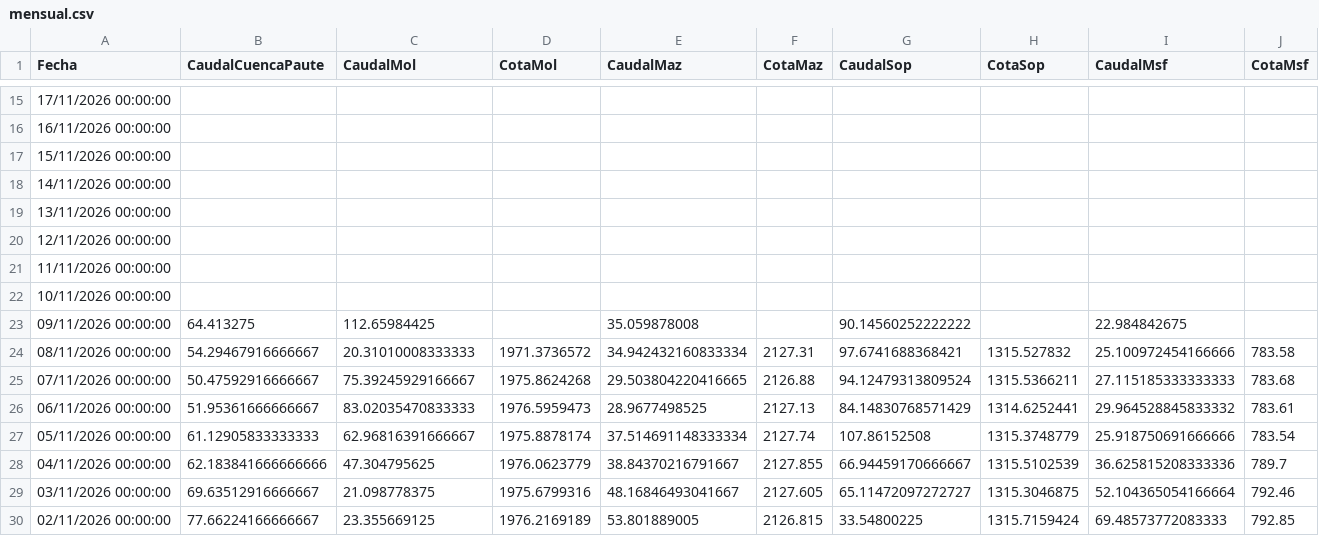
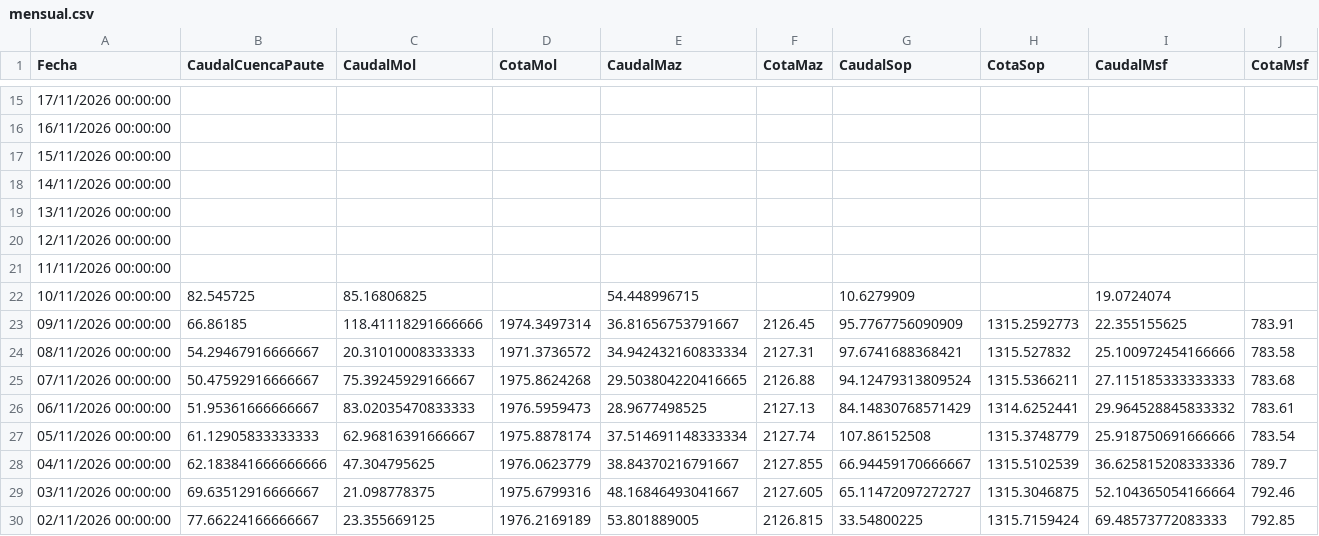
Before and after one commit to davidmunoz-create/hidroelectricamazar, a CSV file: data/mensual.csv, drawn as a sheet; only a part is shown, gaps mark what is left out.

```diff
--- a/data/mensual.csv
+++ b/data/mensual.csv
@@ -21,4 +21,4 @@ Fecha,CaudalCuencaPaute,CaudalMol,CotaMol,CaudalMaz,CotaMaz,CaudalSop,CotaSop,Ca
 "11/11/2026 00:00:00",,,,,,,,,
-"10/11/2026 00:00:00",,,,,,,,,
-"09/11/2026 00:00:00",64.413275,112.65984425,,35.059878008,,90.14560252222222,,22.984842675,
+"10/11/2026 00:00:00",82.545725,85.16806825,,54.448996715,,10.6279909,,19.0724074,
+"09/11/2026 00:00:00",66.86185,118.41118291666666,1974.3497314,36.81656753791667,2126.45,95.7767756090909,1315.2592773,22.355155625,783.91
 "08/11/2026 00:00:00",54.29467916666667,20.31010008333333,1971.3736572,34.942432160833334,2127.31,97.6741688368421,1315.527832,25.100972454166666,783.58
```
Also changed, not shown: data/diario.csv.
